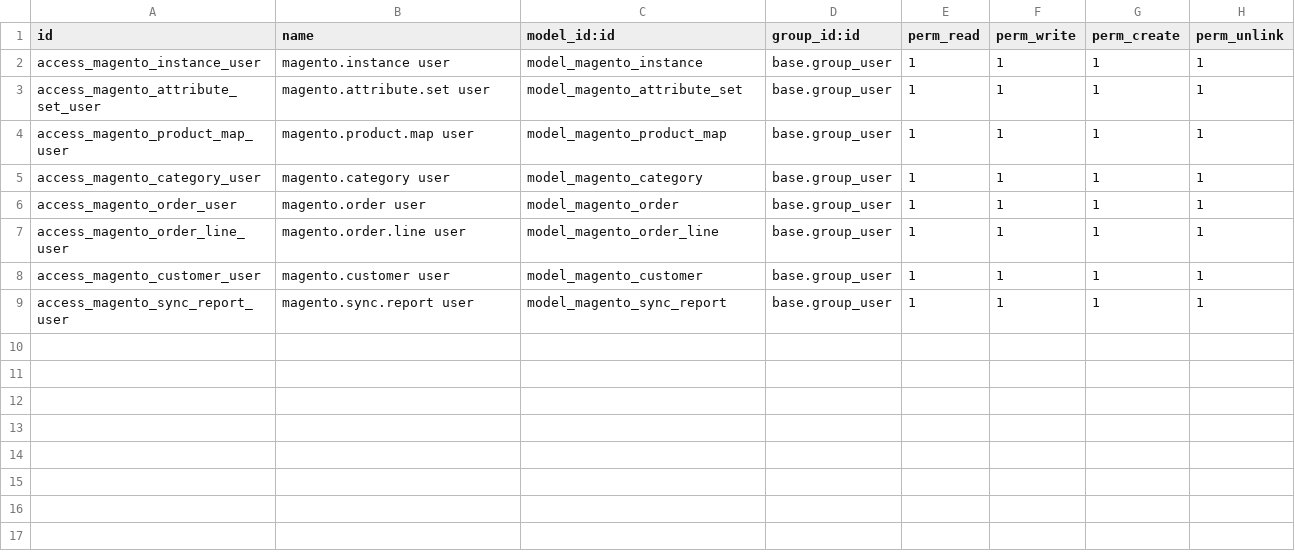
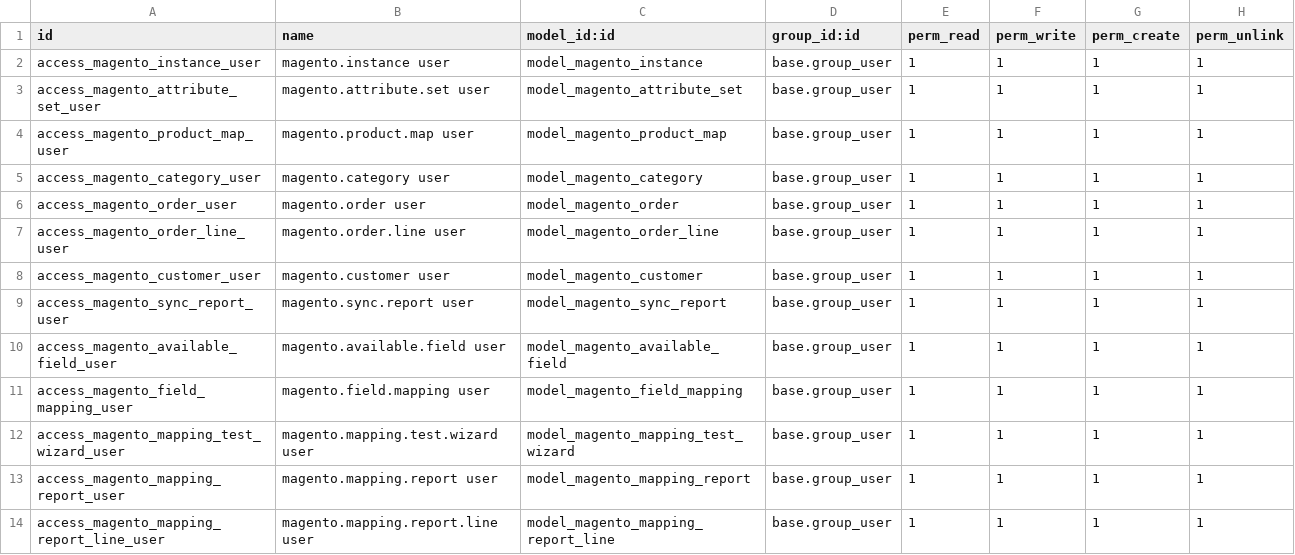
Before and after one commit to peram-sdlc/odoo-magento-connector, a CSV file: sdlc_magento_connector/security/ir.model.access.csv, drawn as a sheet.

```diff
--- a/sdlc_magento_connector/security/ir.model.access.csv
+++ b/sdlc_magento_connector/security/ir.model.access.csv
@@ -9 +9,6 @@ access_magento_customer_user,magento.customer user,model_magento_customer,base.g
 access_magento_sync_report_user,magento.sync.report user,model_magento_sync_report,base.group_user,1,1,1,1
+access_magento_available_field_user,magento.available.field user,model_magento_available_field,base.group_user,1,1,1,1
+access_magento_field_mapping_user,magento.field.mapping user,model_magento_field_mapping,base.group_user,1,1,1,1
+access_magento_mapping_test_wizard_user,magento.mapping.test.wizard user,model_magento_mapping_test_wizard,base.group_user,1,1,1,1
+access_magento_mapping_report_user,magento.mapping.report user,model_magento_mapping_report,base.group_user,1,1,1,1
+access_magento_mapping_report_line_user,magento.mapping.report.line user,model_magento_mapping_report_line,base.group_user,1,1,1,1
```
Also changed, not shown: 22 other files.
